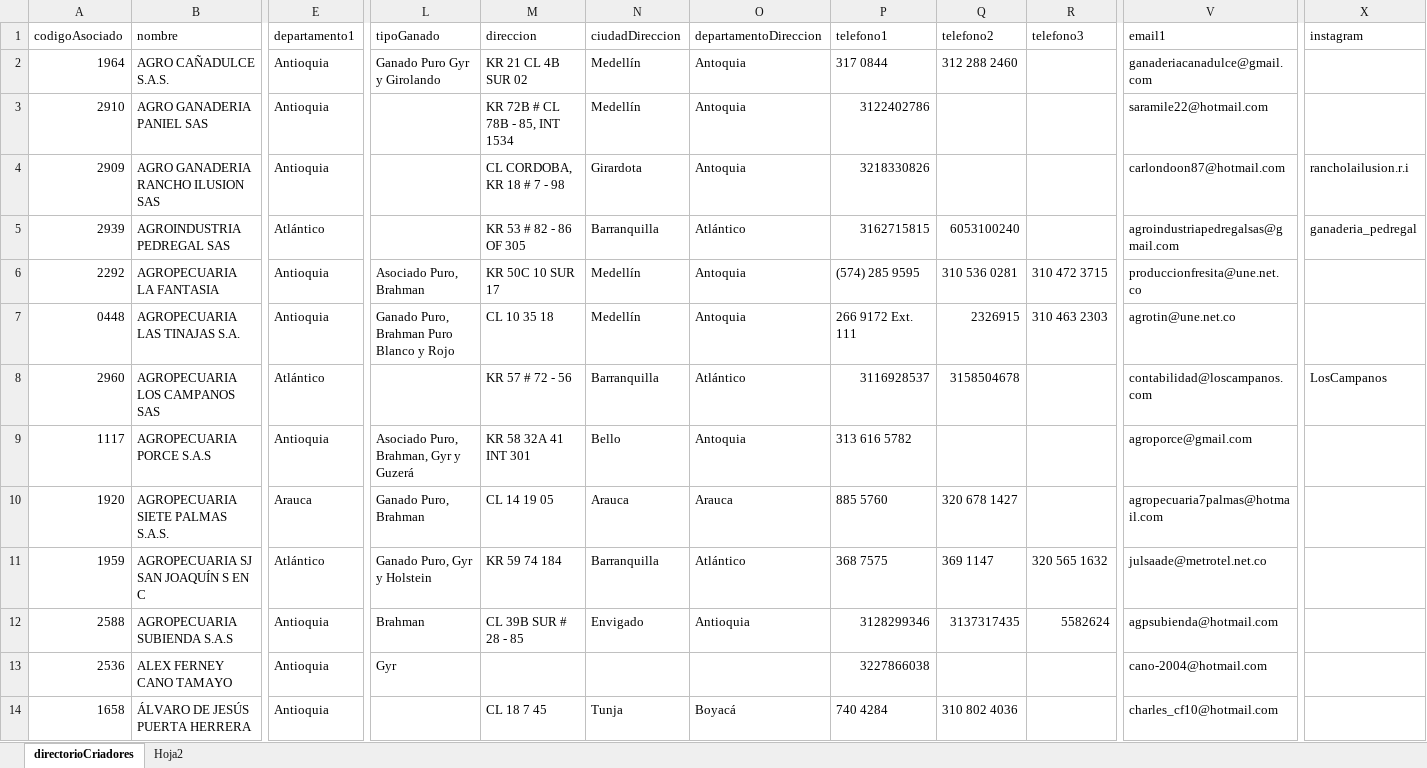
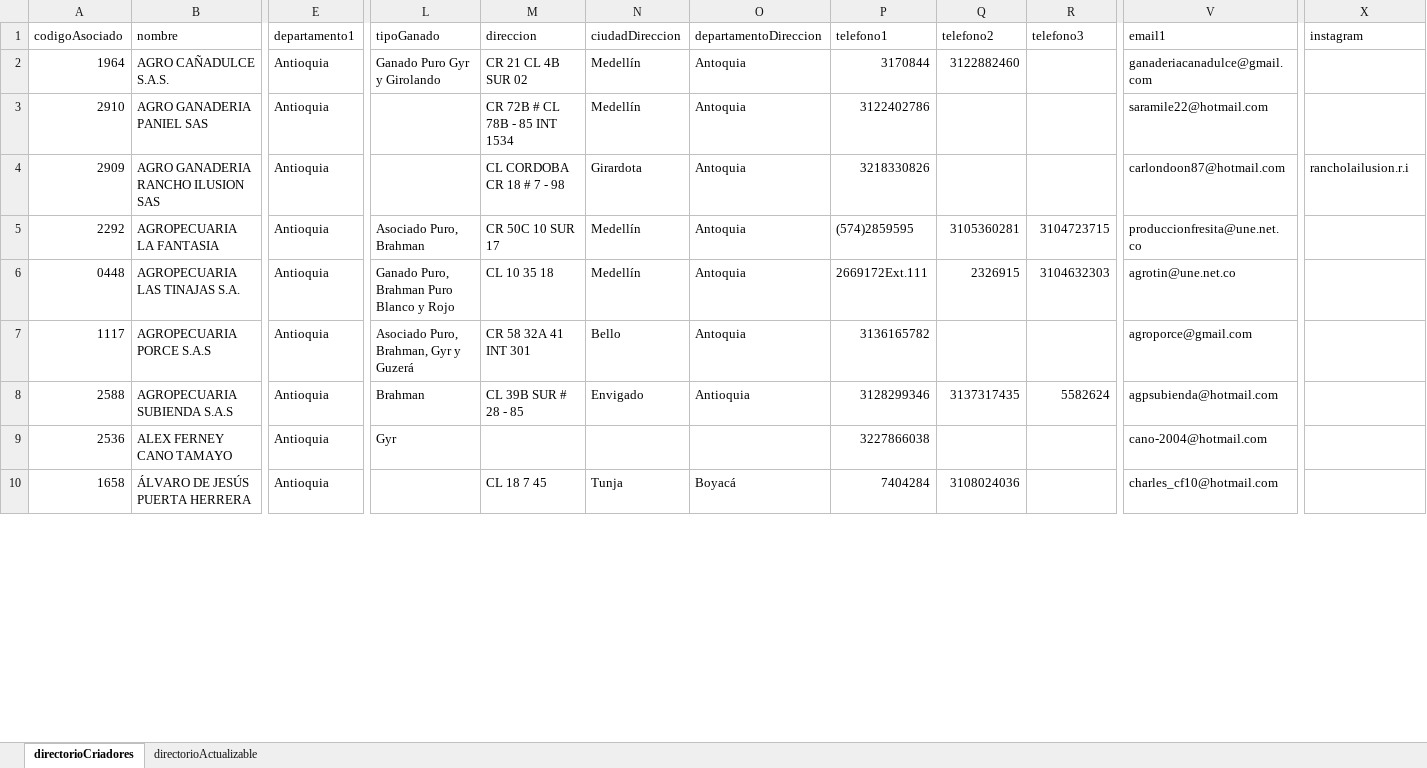
Before and after one commit to sighsg/shi, an Excel workbook: src/assets/directorioCriadores.xlsx, sheet directorioCriadores, drawn as a sheet; only a part is shown, gaps mark what is left out; values as stored, in another font and other column widths than the file's, no cell formats; conditional formats and table styles not drawn; removed rows and columns are numbered as before the commit, all else as after; rows hold the shown columns only; the diff covers the shown part only; the diff names each change by its address in the sheet, - before the commit and + after, or states it on an @@ line.

```diff
--- a/src/assets/directorioCriadores.xlsx (sheet directorioCriadores)
+++ b/src/assets/directorioCriadores.xlsx (sheet directorioCriadores)
-sheet tab: Hoja2
+sheet tab: directorioActualizable
-M2 (direccion): KR 21 CL 4B SUR 02
+M2 (direccion): CR 21 CL 4B SUR 02
-P2 (telefono1): 317 0844
+P2 (telefono1): 3170844
-Q2 (telefono2): 312 288 2460
+Q2 (telefono2): 3122882460
-M3 (direccion): KR 72B # CL 78B - 85, INT 1534
+M3 (direccion): CR 72B # CL 78B - 85 INT 1534
-M4 (direccion): CL CORDOBA, KR 18 # 7 - 98
+M4 (direccion): CL CORDOBA CR 18 # 7 - 98
-row 5: 2939 | AGROINDUSTRIA PEDREGAL SAS | Atlántico |  | KR 53 # 82 - 86 OF 305 | Barranquilla | Atlántico | 3162715815 | 6053100240 |  | agroindustriapedregalsas@gmail.com | ganaderia_pedregal
-M5 (direccion): KR 50C 10 SUR 17
+M5 (direccion): CR 50C 10 SUR 17
-P5 (telefono1): (574) 285 9595
+P5 (telefono1): (574)2859595
-Q5 (telefono2): 310 536 0281
+Q5 (telefono2): 3105360281
-R5 (telefono3): 310 472 3715
+R5 (telefono3): 3104723715
-P6 (telefono1): 266 9172 Ext. 111
+P6 (telefono1): 2669172Ext.111
-R6 (telefono3): 310 463 2303
+R6 (telefono3): 3104632303
-row 8: 2960 | AGROPECUARIA LOS CAMPANOS SAS | Atlántico |  | KR 57 # 72 - 56 | Barranquilla | Atlántico | 3116928537 | 3158504678 |  | contabilidad@loscampanos.com | LosCampanos
-M7 (direccion): KR 58 32A 41 INT 301
+M7 (direccion): CR 58 32A 41 INT 301
-P7 (telefono1): 313 616 5782
+P7 (telefono1): 3136165782
-row 10: 1920 | AGROPECUARIA SIETE PALMAS S.A.S. | Arauca | Ganado Puro, Brahman | CL 14 19 05 | Arauca | Arauca | 885 5760 | 320 678 1427 |  | agropecuaria7palmas@hotmail.com
-row 11: 1959 | AGROPECUARIA SJ SAN JOAQUÍN S EN C | Atlántico | Ganado Puro, Gyr y Holstein | KR 59 74 184 | Barranquilla | Atlántico | 368 7575 | 369 1147 | 320 565 1632 | julsaade@metrotel.net.co
-P10 (telefono1): 740 4284
+P10 (telefono1): 7404284
-Q10 (telefono2): 310 802 4036
+Q10 (telefono2): 3108024036
```
Also changed, not shown: 36 added rows, 32 removed rows, 12 moved rows and 773 edited cells elsewhere in this sheet, cell formats, 7 other files.
